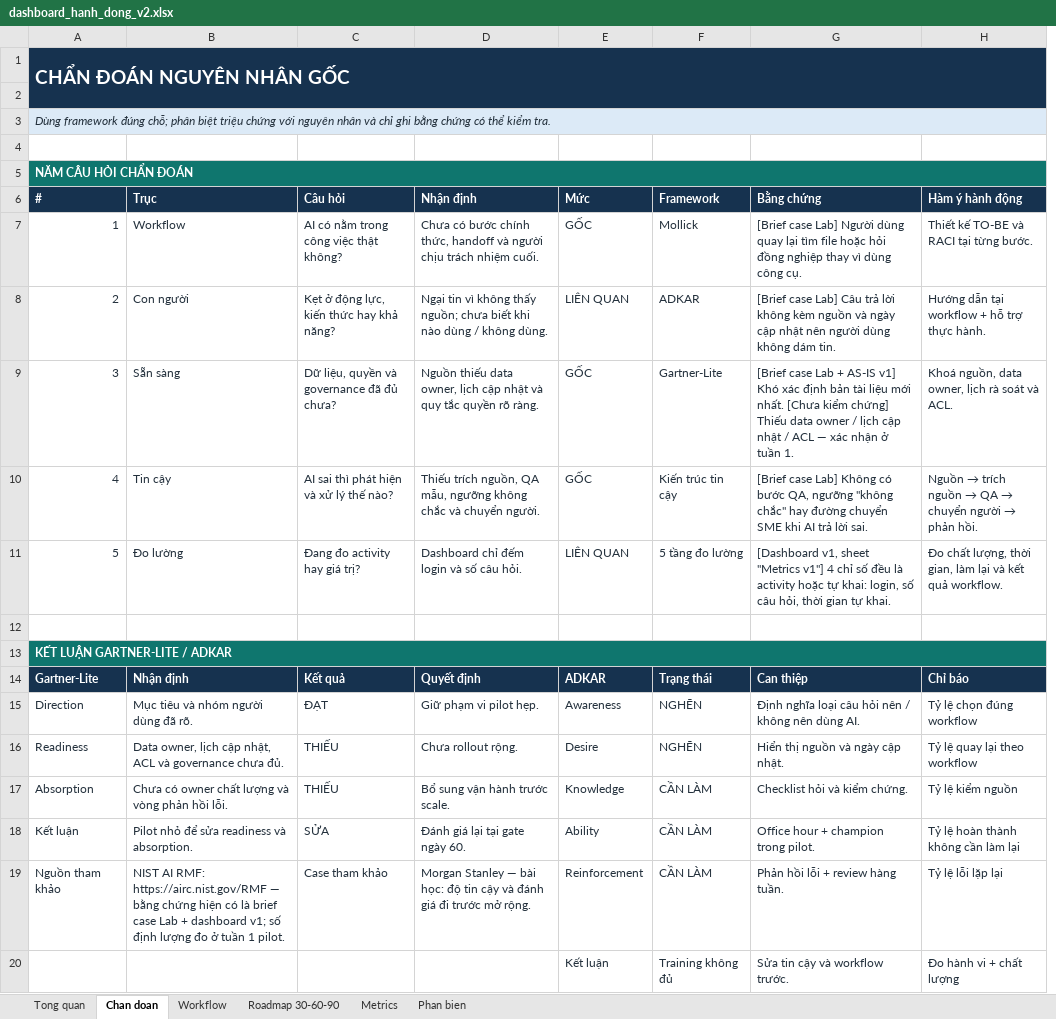
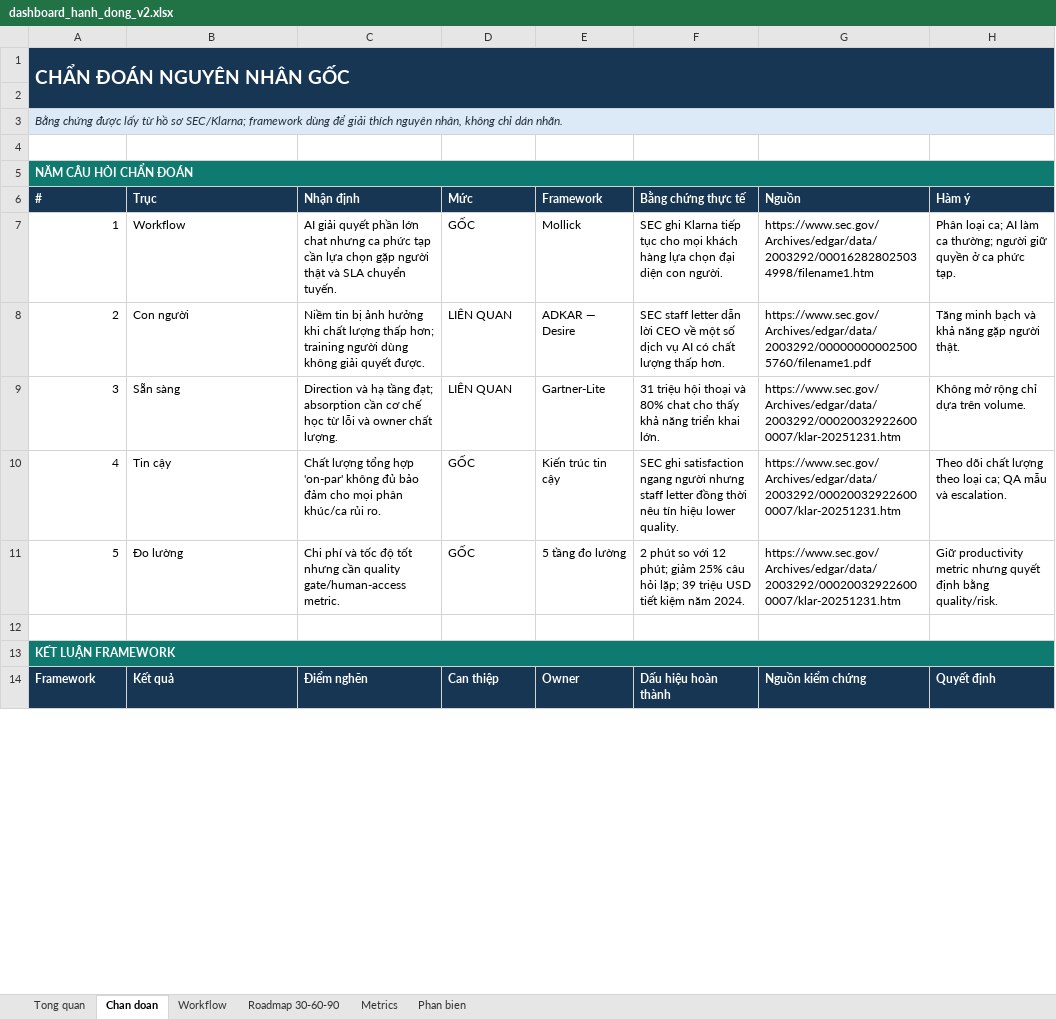
Before and after one commit to Djdjndn/Day28_Track01_3duck, an Excel workbook: dashboard/dashboard_hanh_dong_v2.xlsx, sheet Chan doan, drawn as a sheet; only a part is shown; values as stored, in another font and other column widths than the file's, no borders; removed rows and columns are numbered as before the commit, all else as after; the diff covers the shown part only; the diff names each change by its address in the sheet, - before the commit and + after, or states it on an @@ line.

```diff
--- a/dashboard/dashboard_hanh_dong_v2.xlsx (sheet Chan doan)
+++ b/dashboard/dashboard_hanh_dong_v2.xlsx (sheet Chan doan)
-column C (Câu hỏi), rows 7-11: AI có nằm trong công việc thật không? | Kẹt ở động lực, kiến thức hay khả năng? | Dữ liệu, quyền và governance đã đủ chưa? | AI sai thì phát hiện và xử lý thế nào? | Đang đo activity hay giá trị?
+column F (Bằng chứng thực tế), rows 7-11: SEC ghi Klarna tiếp tục cho mọi khách hàng lựa chọn đại diện con người. | SEC staff letter dẫn lời CEO về một số dịch vụ AI có chất lượng thấp hơn. | 31 triệu hội thoại và 80% chat cho thấy khả năng triển khai lớn. | SEC ghi satisfaction ngang người nhưng staff letter đồng thời nêu tín hiệu lower quality. | 2 phút so với 12 phút; giảm 25% câu hỏi lặp; 39 triệu USD tiết kiệm năm 2024.
@@ column A (#) renumbered between rows 3 and 13 @@
-G6: Bằng chứng
+G6: Nguồn
-H6: Hàm ý hành động
+H6: Hàm ý
-A7:B11 text colour: #24313D
+A7:B11 text colour: black
-C7 (Nhận định): Chưa có bước chính thức, handoff và người chịu trách nhiệm cuối.
+C7 (Nhận định): AI giải quyết phần lớn chat nhưng ca phức tạp cần lựa chọn gặp người thật và SLA chuyển tuyến.
-C7:E11 text colour: #24313D
+C7:E11 text colour: black
-G7 (Nguồn): [Brief case Lab] Người dùng quay lại tìm file hoặc hỏi đồng nghiệp thay vì dùng công cụ.
+G7 (Nguồn): https://www.sec.gov/Archives/edgar/data/2003292/000162828025034998/filename1.htm
-G7:H11 text colour: #24313D
+G7:H11 text colour: black
-H7 (Hàm ý): Thiết kế TO-BE và RACI tại từng bước.
+H7 (Hàm ý): Phân loại ca; AI làm ca thường; người giữ quyền ở ca phức tạp.
-C8 (Nhận định): Ngại tin vì không thấy nguồn; chưa biết khi nào dùng / không dùng.
+C8 (Nhận định): Niềm tin bị ảnh hưởng khi chất lượng thấp hơn; training người dùng không giải quyết được.
-E8 (Framework): ADKAR
+E8 (Framework): ADKAR — Desire
-G8 (Nguồn): [Brief case Lab] Câu trả lời không kèm nguồn và ngày cập nhật nên người dùng không dám tin.
+G8 (Nguồn): https://www.sec.gov/Archives/edgar/data/2003292/000000000025005760/filename1.pdf
-H8 (Hàm ý): Hướng dẫn tại workflow + hỗ trợ thực hành.
+H8 (Hàm ý): Tăng minh bạch và khả năng gặp người thật.
-C9 (Nhận định): Nguồn thiếu data owner, lịch cập nhật và quy tắc quyền rõ ràng.
+C9 (Nhận định): Direction và hạ tầng đạt; absorption cần cơ chế học từ lỗi và owner chất lượng.
-D9 (Mức): GỐC
+D9 (Mức): LIÊN QUAN
-G9 (Nguồn): [Brief case Lab + AS-IS v1] Khó xác định bản tài liệu mới nhất. [Chưa kiểm chứng] Thiếu data owner / lịch cập nhật / ACL — xác nhận ở tuần 1.
+G9 (Nguồn): https://www.sec.gov/Archives/edgar/data/2003292/000200329226000007/klar-20251231.htm
-H9 (Hàm ý): Khoá nguồn, data owner, lịch rà soát và ACL.
+H9 (Hàm ý): Không mở rộng chỉ dựa trên volume.
-C10 (Nhận định): Thiếu trích nguồn, QA mẫu, ngưỡng không chắc và chuyển người.
+C10 (Nhận định): Chất lượng tổng hợp 'on-par' không đủ bảo đảm cho mọi phân khúc/ca rủi ro.
-G10 (Nguồn): [Brief case Lab] Không có bước QA, ngưỡng "không chắc" hay đường chuyển SME khi AI trả lời sai.
+G10 (Nguồn): https://www.sec.gov/Archives/edgar/data/2003292/000200329226000007/klar-20251231.htm
@@ H10 (Hàm ý): Nguồn → trích nguồn → QA → chuyển người → phản hồi. → Theo dõi chất lượng theo loại ca; QA mẫu và escalation. @@
-C11 (Nhận định): Dashboard chỉ đếm login và số câu hỏi.
+C11 (Nhận định): Chi phí và tốc độ tốt nhưng cần quality gate/human-access metric.
-D11 (Mức): LIÊN QUAN
+D11 (Mức): GỐC
-G11 (Nguồn): [Dashboard v1, sheet "Metrics v1"] 4 chỉ số đều là activity hoặc tự khai: login, số câu hỏi, thời gian tự khai.
+G11 (Nguồn): https://www.sec.gov/Archives/edgar/data/2003292/000200329226000007/klar-20251231.htm
-H11 (Hàm ý): Đo chất lượng, thời gian, làm lại và kết quả workflow.
+H11 (Hàm ý): Giữ productivity metric nhưng quyết định bằng quality/risk.
-row 14: Gartner-Lite | Nhận định | Kết quả | Quyết định | ADKAR | Trạng thái | Can thiệp | Chỉ báo
-row 15: Direction | Mục tiêu và nhóm người dùng đã rõ. | ĐẠT | Giữ phạm vi pilot hẹp. | Awareness | NGHẼN | Định nghĩa loại câu hỏi nên / không nên dùng AI. | Tỷ lệ chọn đúng workflow
-row 16: Readiness | Data owner, lịch cập nhật, ACL và governance chưa đủ. | THIẾU | Chưa rollout rộng. | Desire | NGHẼN | Hiển thị nguồn và ngày cập nhật. | Tỷ lệ quay lại theo workflow
-row 17: Absorption | Chưa có owner chất lượng và vòng phản hồi lỗi. | THIẾU | Bổ sung vận hành trước scale. | Knowledge | CẦN LÀM | Checklist hỏi và kiểm chứng. | Tỷ lệ kiểm nguồn
-row 18: Kết luận | Pilot nhỏ để sửa readiness và absorption. | SỬA | Đánh giá lại tại gate ngày 60. | Ability | CẦN LÀM | Office hour + champion trong pilot. | Tỷ lệ hoàn thành không cần làm lại
-row 19: Nguồn tham khảo | NIST AI RMF: https://airc.nist.gov/RMF — bằng chứng hiện có là brief case Lab + dashboard v1; số định lượng đo ở tuần 1 pilot. | Case tham khảo | Morgan Stanley — bài học: độ tin cậy và đánh giá đi trước mở rộng. | Reinforcement | CẦN LÀM | Phản hồi lỗi + review hàng tuần. | Tỷ lệ lỗi lặp lại
-row 20:  |  |  |  | Kết luận | Training không đủ | Sửa tin cậy và workflow trước. | Đo hành vi + chất lượng
+row 14: Framework | Kết quả | Điểm nghẽn | Can thiệp | Owner | Dấu hiệu hoàn thành | Nguồn kiểm chứng | Quyết định
```
Also changed, not shown: 4 added rows elsewhere in this sheet, sheet Metrics, sheet Workflow, sheet Phan bien, sheet Roadmap 30-60-90, sheet Tong quan, formulas that keep their value, v1/dashboard_hanh_dong_v1.xlsx, 2 other files.
